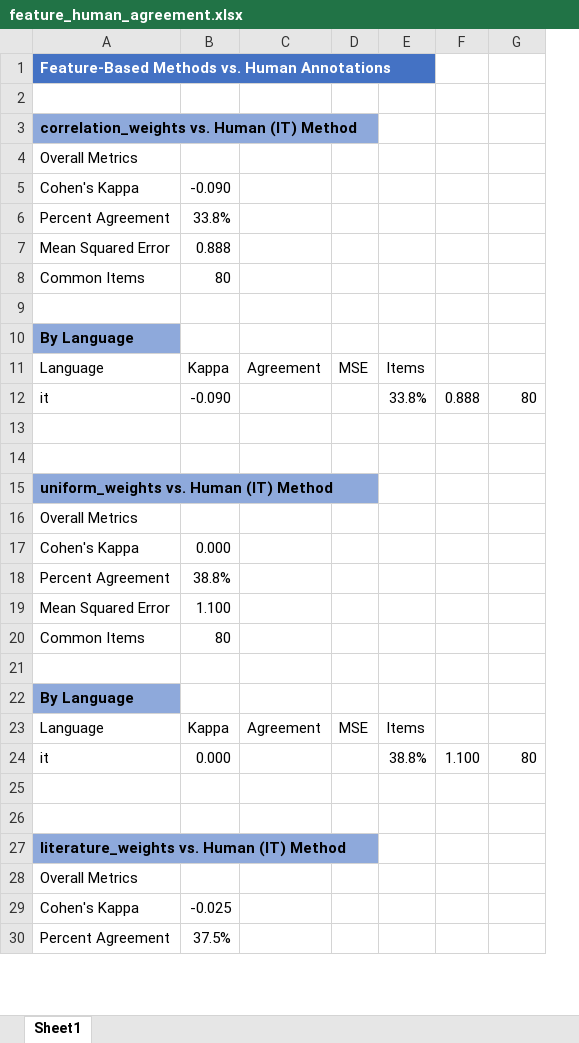
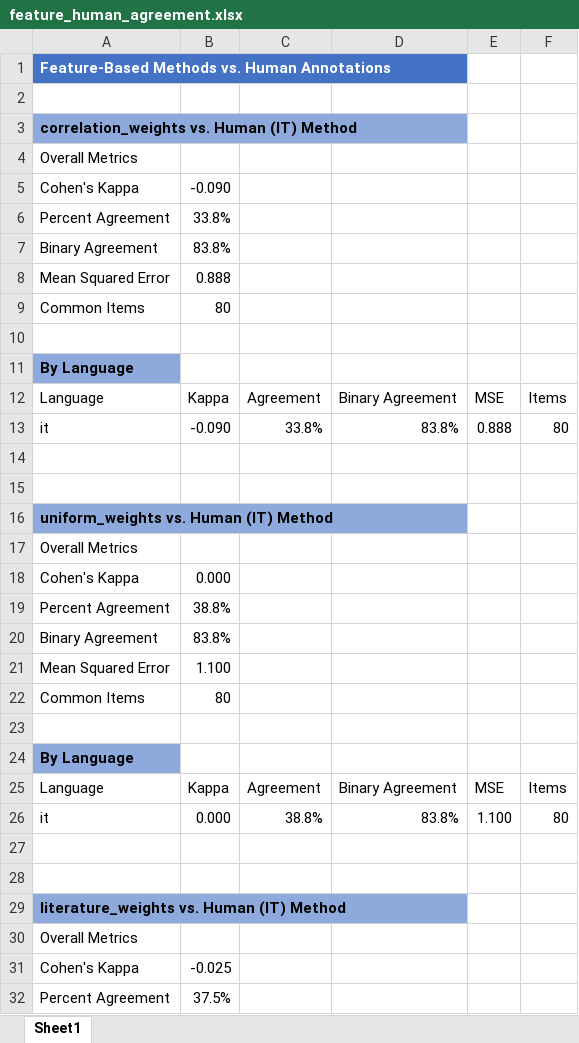
Before and after one commit to federicotorrielli/Basicness, an Excel workbook: results/agreement_metrics/feature_human_agreement.xlsx, sheet Sheet1, drawn as a sheet; only a part is shown; values as stored, in another font and other column widths than the file's, no borders; removed rows and columns are numbered as before the commit, all else as after; the diff covers the shown part only; the diff names each change by its address in the sheet, - before the commit and + after, or states it on an @@ line.

Commit message:
Add binary agreement calculation and update result exports

```diff
--- a/results/agreement_metrics/feature_human_agreement.xlsx (sheet Sheet1)
+++ b/results/agreement_metrics/feature_human_agreement.xlsx (sheet Sheet1)
-column D, rows 11-23: MSE |  |  |  |  |  |  |  |  |  |  |  | MSE
-column E, rows 11-24: Items | 33.8% |  |  |  |  |  |  |  |  |  |  | Items | 38.8%
+column D, rows 12-13: Binary Agreement | 83.8%; rows 25-26: Binary Agreement | 83.8%
+row 7: Binary Agreement | 83.8%
-E12: (empty)
+E12: MSE
-F12: (empty)
+F12: Items
-C13: (empty)
+C13: 33.8%
+row 20: Binary Agreement | 83.8%
-E25: (empty)
+E25: MSE
-F25: (empty)
+F25: Items
-C26: (empty)
+C26: 38.8%
```
Also changed, not shown: 10 added rows and 30 edited cells elsewhere in this sheet, results/agreement_metrics/agreement_results.xlsx, 2 other files.
